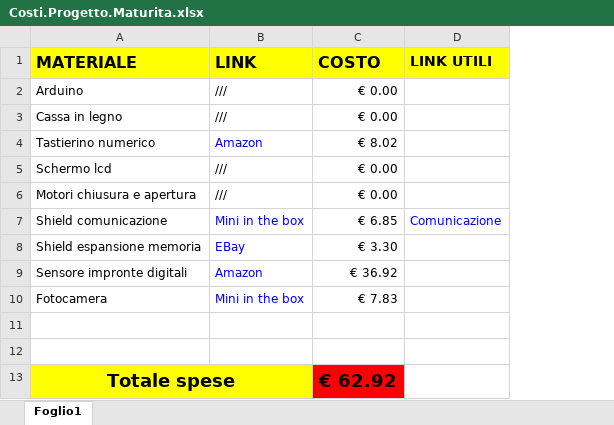
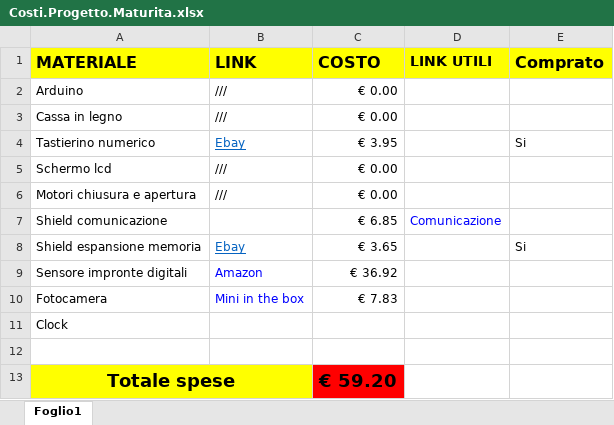
Before and after one commit to Piscitelli98/Progetto-Maturit-, an Excel workbook: Materiale/Costi.Progetto.Maturita.xlsx, sheet Foglio1, drawn as a sheet; values as stored, in another font and other column widths than the file's, no borders; removed rows and columns are numbered as before the commit, all else as after; the diff names each change by its address in the sheet, - before the commit and + after, or states it on an @@ line.

Commit message:
Costi Materiale

```diff
--- a/Materiale/Costi.Progetto.Maturita.xlsx (sheet Foglio1)
+++ b/Materiale/Costi.Progetto.Maturita.xlsx (sheet Foglio1)
+column E (Comprato), rows 4-8: Si |  |  |  | Si
-B4 (LINK): Amazon
+B4 (LINK): Ebay
@@ B4 underline: off → on, text colour: #0000FF → #0563C1 @@
-C4 (COSTO): € 8.02
+C4 (COSTO): € 3.95
-B7 (LINK): Mini in the box
+B7 (LINK): (empty)
-B8 (LINK): EBay
+B8 (LINK): Ebay
@@ B8 underline: off → on, text colour: #0000FF → #0563C1 @@
-C8 (COSTO): € 3.30
+C8 (COSTO): € 3.65
+row 11: Clock
-row 12: (empty)
-C13 (COSTO): € 62.92
+C13 (COSTO): € 59.20
```
